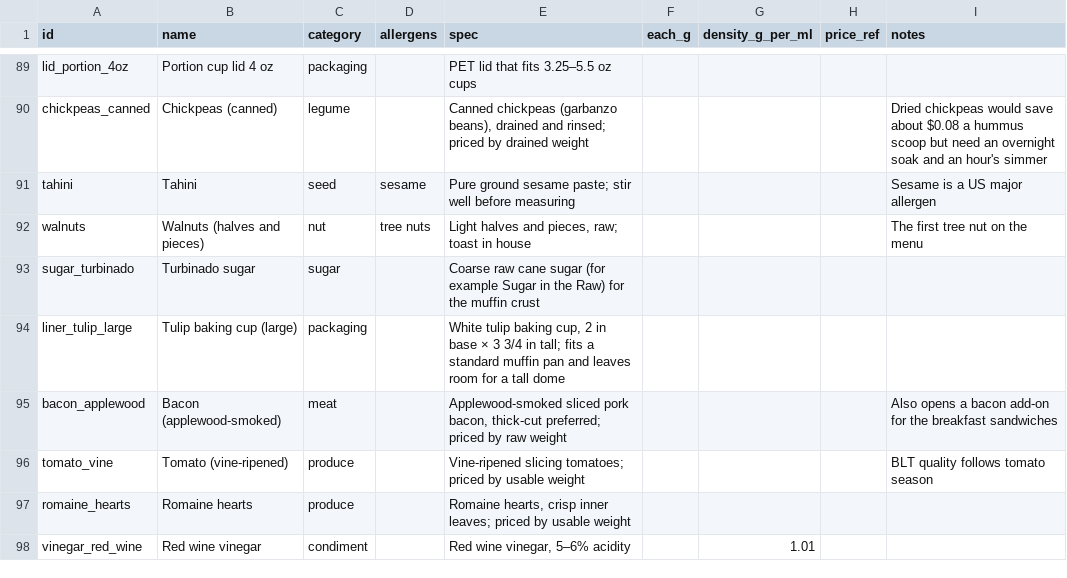
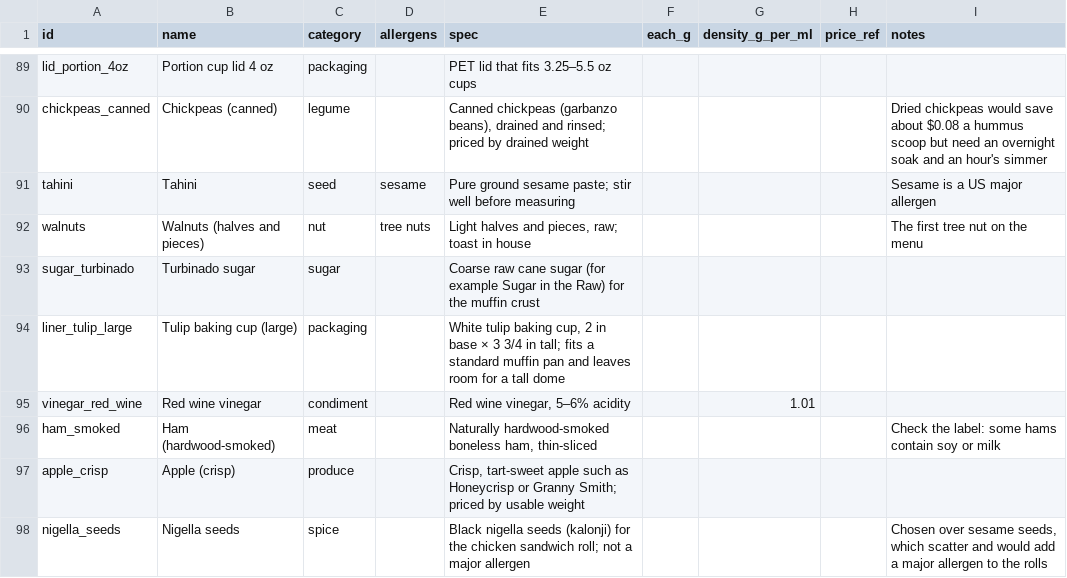
Before and after one commit to JPMCodes/BostonBakery, a CSV file: db/ingredients.csv, drawn as a sheet; only a part is shown, gaps mark what is left out; removed rows and columns are numbered as before the commit, all else as after; the diff names each change by its address in the sheet, - before the commit and + after, or states it on an @@ line.

```diff
--- a/db/ingredients.csv
+++ b/db/ingredients.csv
-row 95: bacon_applewood | Bacon (applewood-smoked) | meat |  | Applewood-smoked sliced pork bacon, thick-cut preferred; priced by raw weight |  |  |  | Also opens a bacon add-on for the breakfast sandwiches
-row 96: tomato_vine | Tomato (vine-ripened) | produce |  | Vine-ripened slicing tomatoes; priced by usable weight |  |  |  | BLT quality follows tomato season
-row 97: romaine_hearts | Romaine hearts | produce |  | Romaine hearts, crisp inner leaves; priced by usable weight
+row 96: ham_smoked | Ham (hardwood-smoked) | meat |  | Naturally hardwood-smoked boneless ham, thin-sliced |  |  |  | Check the label: some hams contain soy or milk
+row 97: apple_crisp | Apple (crisp) | produce |  | Crisp, tart-sweet apple such as Honeycrisp or Granny Smith; priced by usable weight
+row 98: nigella_seeds | Nigella seeds | spice |  | Black nigella seeds (kalonji) for the chicken sandwich roll; not a major allergen |  |  |  | Chosen over sesame seeds, which scatter and would add a major allergen to the rolls
```
Also changed, not shown: db/ingredient_prices.csv, 13 other files.
